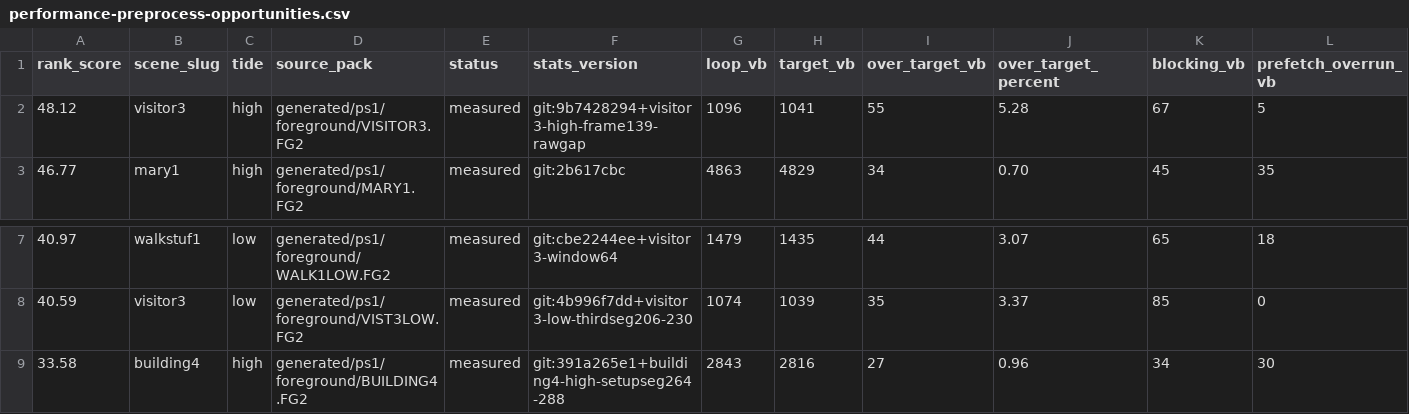
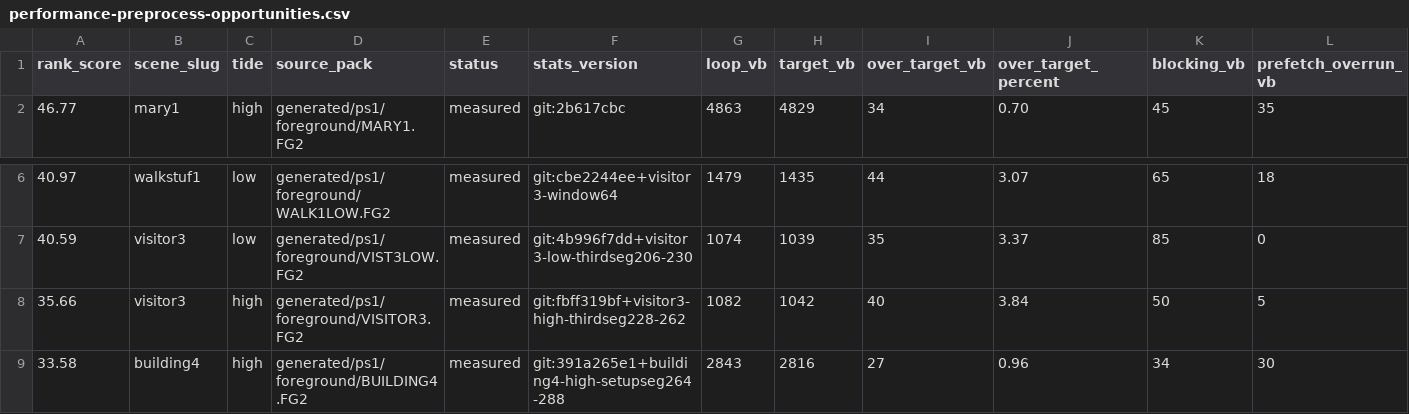
Before and after one commit to huntergdavis/johnny-castaway-ps1, a CSV file: docs/ps1/performance-preprocess-opportunities.csv, drawn as a sheet; only a part is shown, gaps mark what is left out; removed rows and columns are numbered as before the commit, all else as after; rows hold the shown columns only; the diff names each change by its address in the sheet, - before the commit and + after, or states it on an @@ line.

Commit message:
ps1: add visitor3 high third setup segment

```diff
--- a/docs/ps1/performance-preprocess-opportunities.csv
+++ b/docs/ps1/performance-preprocess-opportunities.csv
-row 2: 48.12 | visitor3 | high | generated/ps1/foreground/VISITOR3.FG2 | measured | git:9b7428294+visitor3-high-frame139-rawgap | 1096 | 1041 | 55 | 5.28 | 67 | 5
+row 8: 35.66 | visitor3 | high | generated/ps1/foreground/VISITOR3.FG2 | measured | git:fbff319bf+visitor3-high-thirdseg228-262 | 1082 | 1042 | 40 | 3.84 | 50 | 5
```
Also changed, not shown: docs/ps1/performance-scene-matrix.csv, 22 other files.
